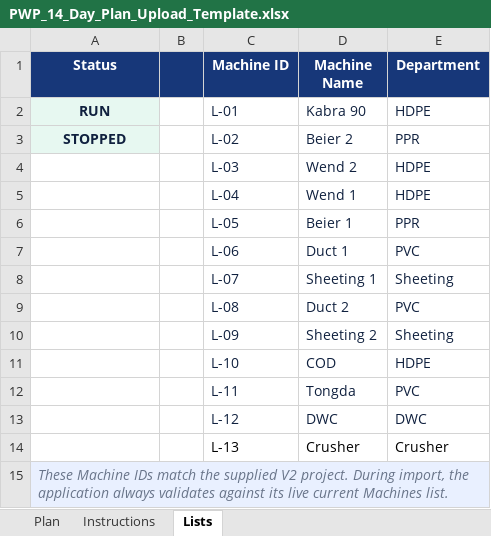
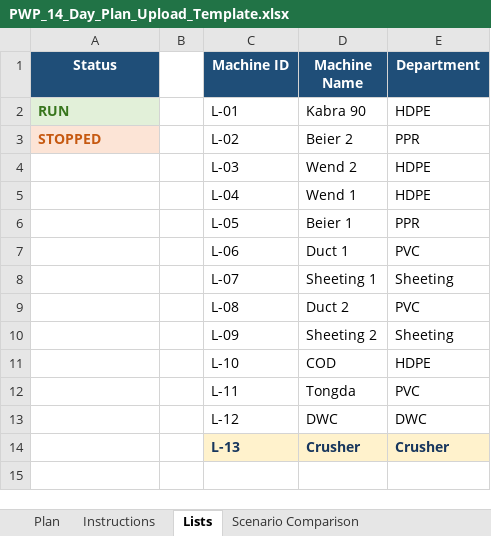
Before and after one commit to khaledtaha-tech/PWP_Manpower_Planner, an Excel workbook: public/assets/PWP_14_Day_Plan_Upload_Template.xlsx, sheet Lists, drawn as a sheet; values as stored, in another font and other column widths than the file's, no borders; the diff names each change by its address in the sheet, - before the commit and + after, or states it on an @@ line.

Commit message:
Align Crusher mode with canonical Excel template

```diff
--- a/public/assets/PWP_14_Day_Plan_Upload_Template.xlsx (sheet Lists)
+++ b/public/assets/PWP_14_Day_Plan_Upload_Template.xlsx (sheet Lists)
+sheet tab: Scenario Comparison
-B1 fill: #173779
+B1 fill: none
-A2 text colour: #10213F
+A2 text colour: #38761D
-A2:A3 alignment: center
+A2:A3 alignment: left
-C2:E13 text colour: #10213F
+C2:E13 text colour: black
@@ A3 fill: #E7F8F1 → #FCE4D6, text colour: #10213F → #C65911 @@
@@ C14:E14 fill: none → #FFF2CC, bold: off → on, text colour: black → #17365D @@
-row 15: These Machine IDs match the supplied V2 project. During import, the application always validates against its live current Machines list.
```
Also changed, not shown: sheet Plan, sheet Instructions, other sheet tabs, 7 other files.
